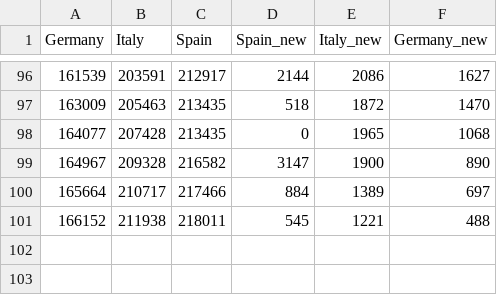
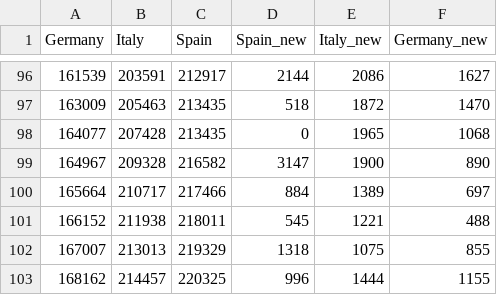
Before and after one commit to raynium/Covid19predict, a CSV file: data/EU_confirmed.csv, drawn as a sheet; only a part is shown, gaps mark what is left out.

```diff
--- a/data/EU_confirmed.csv
+++ b/data/EU_confirmed.csv
@@ -101 +101,3 @@ Germany,Italy,Spain,Spain_new,Italy_new,Germany_new
 166152,211938,218011,545,1221,488
+167007,213013,219329,1318,1075,855
+168162,214457,220325,996,1444,1155
```
Also changed, not shown: data/UK_data.csv, 12 other files.
